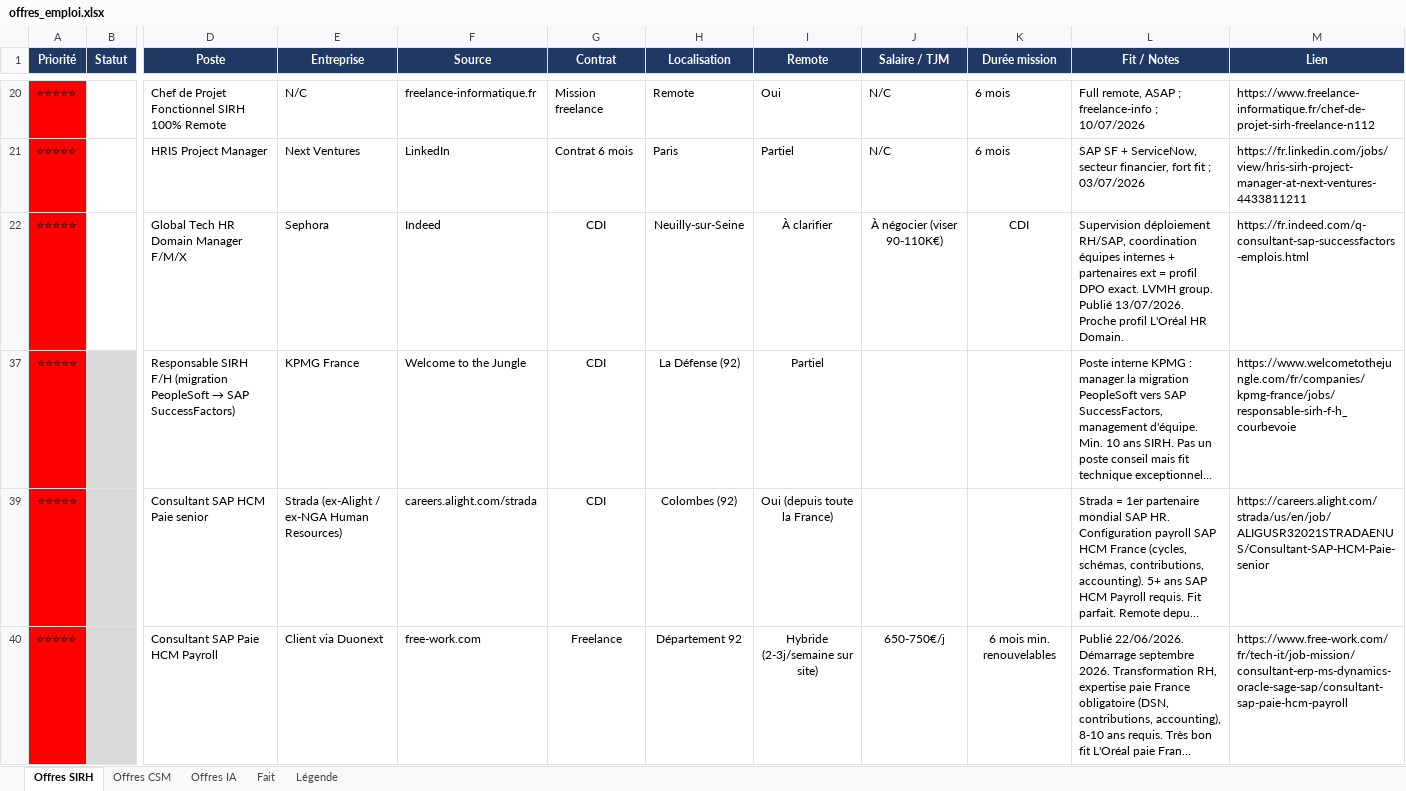
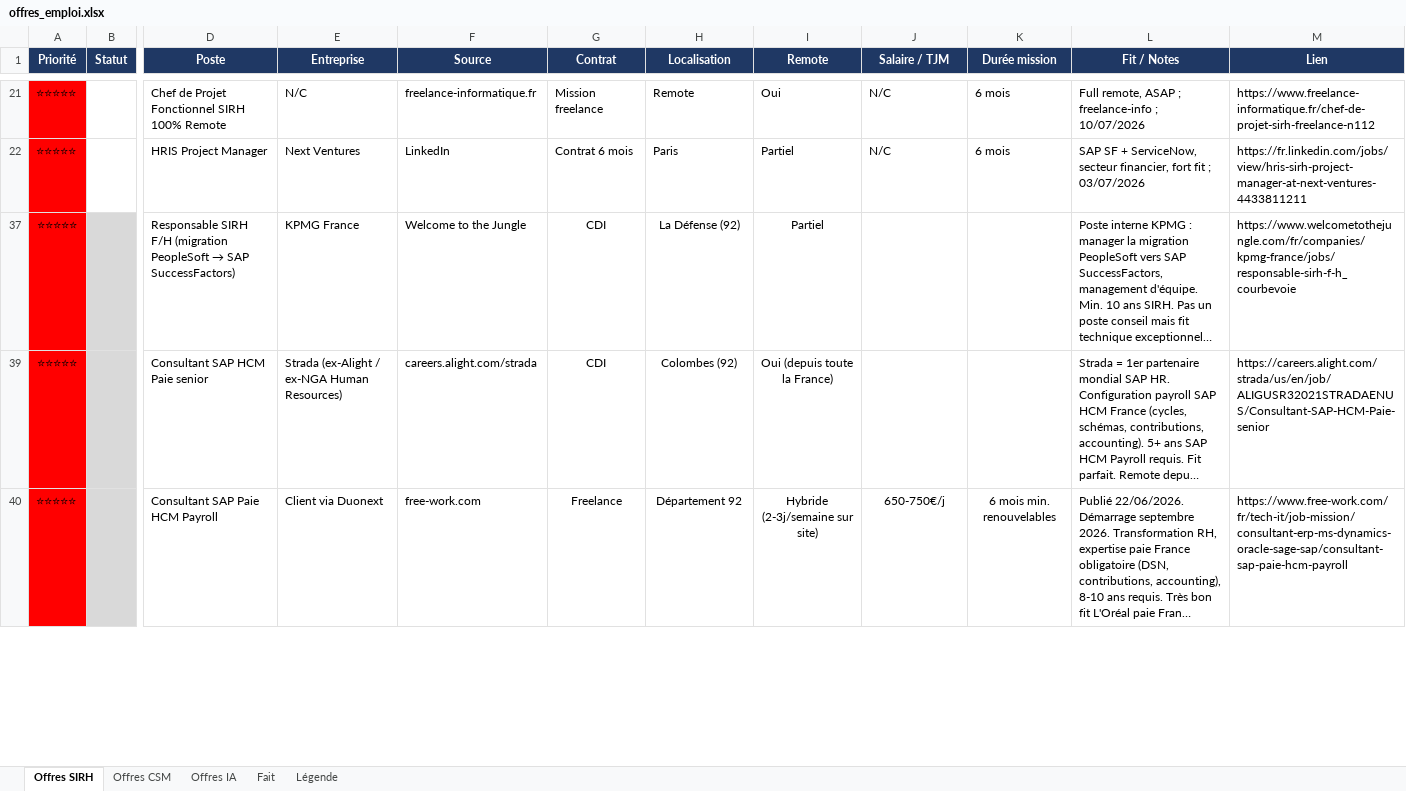
Before and after one commit to MisterZogs/recherche-taf, an Excel workbook: offres_emploi.xlsx, sheet Offres SIRH, drawn as a sheet; only a part is shown, gaps mark what is left out; long unchanged cells end in …; values as stored, in another font and other column widths than the file's, no borders; removed rows and columns are numbered as before the commit, all else as after; rows hold the shown columns only; the diff covers the shown part only; the diff names each change by its address in the sheet, - before the commit and + after, or states it on an @@ line.

```diff
--- a/offres_emploi.xlsx (sheet Offres SIRH)
+++ b/offres_emploi.xlsx (sheet Offres SIRH)
@@ row 22 hidden: ⭐⭐⭐⭐⭐ |  | Global Tech HR Domain Manager F/M/X | Sephora | Indeed | CDI | Neuilly-sur-Seine | À clarifier | À négocier (viser 90-110K€) | CDI | Supervision déploiement RH/SAP, coordination équipes internes + partenaires ext = profil DPO exact. LVMH group. Publié 13/07/2026. Proche profil L'Oréal HR Domain. | https://fr.indeed.com/q-consultant-sap-successfactors-emplois.html @@
```
Also changed, not shown: 1 removed row, 5 hidden or unhidden rows, 4 edited cells and cell formats elsewhere in this sheet, sheet Fait, hidden cells.
